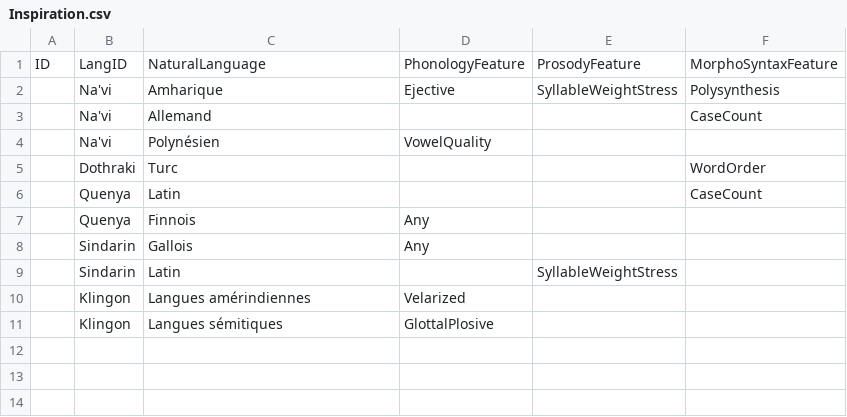
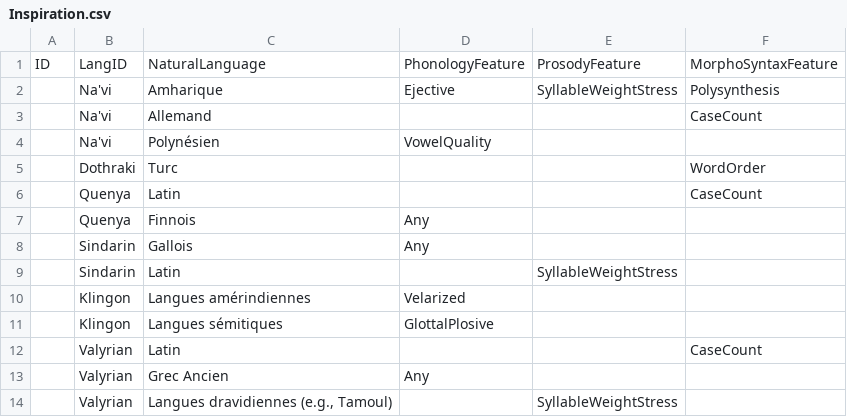
Before and after one commit to NiLuJe/TAL-S1-BDD, a CSV file: data/Inspiration.csv, drawn as a sheet.

```diff
--- a/data/Inspiration.csv
+++ b/data/Inspiration.csv
@@ -11 +11,4 @@ ID,LangID,NaturalLanguage,PhonologyFeature,ProsodyFeature,MorphoSyntaxFeature
 ,Klingon,Langues sémitiques ,GlottalPlosive,,
+,Valyrian,Latin,,,CaseCount
+,Valyrian,Grec Ancien,Any,,
+,Valyrian,"Langues dravidiennes (e.g., Tamoul) ",,SyllableWeightStress,
```
Also changed, not shown: data/LangInfo.csv, data/Lexicon.csv, 4 other files.
